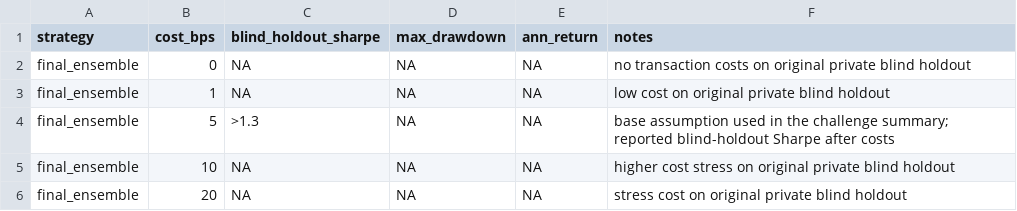
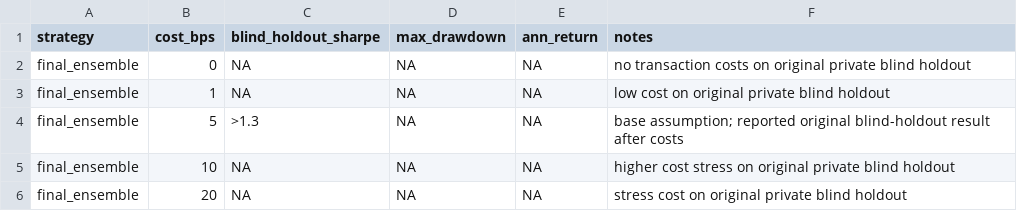
Before and after one commit to aytn06/qqq-systematic-signal-research, a CSV file: results/original_challenge_cost_sensitivity.csv, drawn as a sheet.

```diff
--- a/results/original_challenge_cost_sensitivity.csv
+++ b/results/original_challenge_cost_sensitivity.csv
@@ -3,3 +3,3 @@ final_ensemble,0,NA,NA,NA,no transaction costs on original private blind holdout
 final_ensemble,1,NA,NA,NA,low cost on original private blind holdout
-final_ensemble,5,>1.3,NA,NA,base assumption used in the challenge summary; reported blind-holdout Sharpe after costs
+final_ensemble,5,>1.3,NA,NA,base assumption; reported original blind-holdout result after costs
 final_ensemble,10,NA,NA,NA,higher cost stress on original private blind holdout
```
Also changed, not shown: results/original_challenge_performance_summary.csv, results/original_challenge_signal_family_results.csv, 2 other files.
